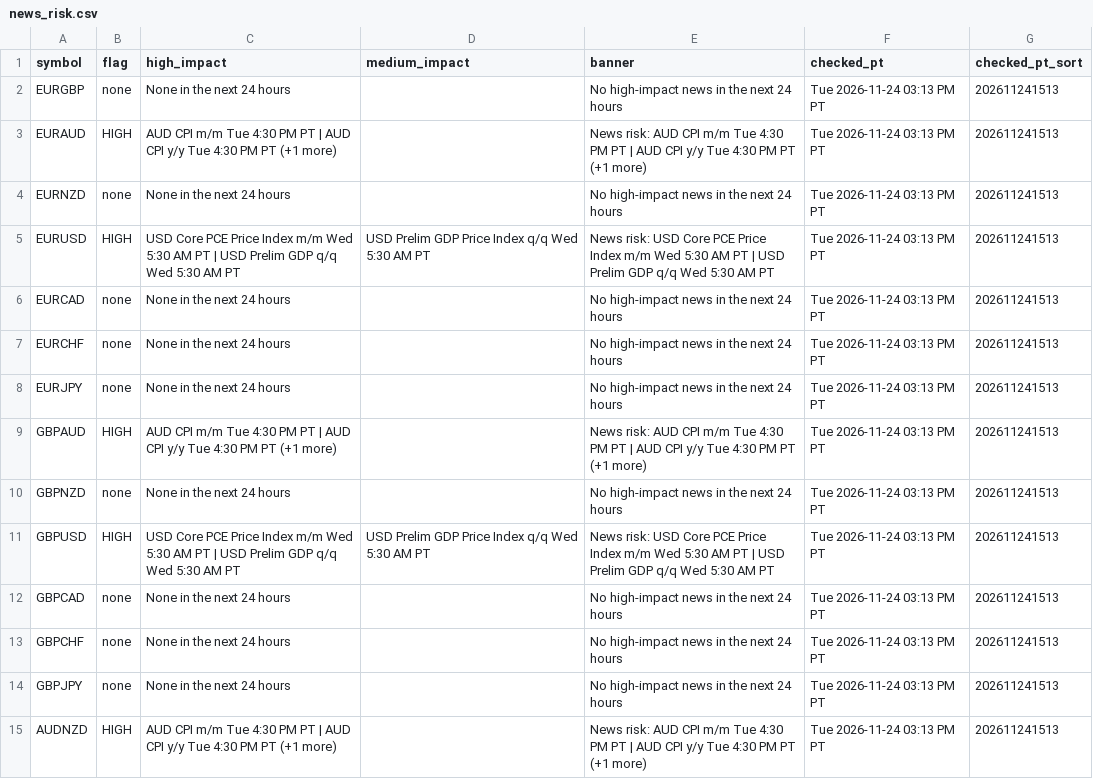
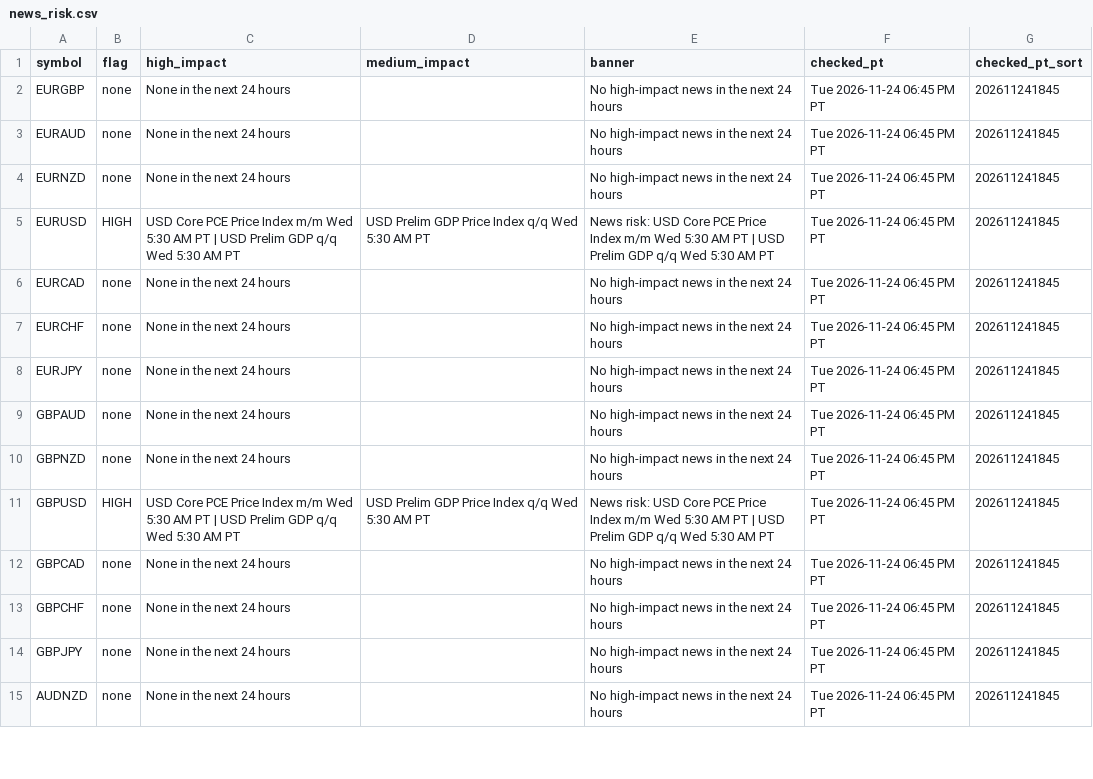
Before and after one commit to PatelNicknp/nicks-edge-dashboard, a CSV file: output/news_risk.csv, drawn as a sheet; only a part is shown; the diff covers the shown part only.

Commit message:
Update data 2026-11-25T02:47Z

```diff
--- a/output/news_risk.csv
+++ b/output/news_risk.csv
@@ -1,15 +1,15 @@
 symbol,flag,high_impact,medium_impact,banner,checked_pt,checked_pt_sort
-EURGBP,none,None in the next 24 hours,,No high-impact news in the next 24 hours,Tue 2026-11-24 03:13 PM PT,202611241513
-EURAUD,HIGH,AUD CPI m/m Tue 4:30 PM PT | AUD CPI y/y Tue 4:30 PM PT (+1 more),,News risk: AUD CPI m/m Tue 4:30 PM PT | AUD CPI y/y Tue 4:30 PM PT (+1 more),Tue 2026-11-24 03:13 PM PT,202611241513
-EURNZD,none,None in the next 24 hours,,No high-impact news in the next 24 hours,Tue 2026-11-24 03:13 PM PT,202611241513
-EURUSD,HIGH,USD Core PCE Price Index m/m Wed 5:30 AM PT | USD Prelim GDP q/q Wed 5:30 AM PT,USD Prelim GDP Price Index q/q Wed 5:30 AM PT,News risk: USD Core PCE Price Index m/m Wed 5:30 AM PT | USD Prelim GDP q/q Wed 5:30 AM PT,Tue 2026-11-24 03:13 PM PT,202611241513
-EURCAD,none,None in the next 24 hours,,No high-impact news in the next 24 hours,Tue 2026-11-24 03:13 PM PT,202611241513
-EURCHF,none,None in the next 24 hours,,No high-impact news in the next 24 hours,Tue 2026-11-24 03:13 PM PT,202611241513
-EURJPY,none,None in the next 24 hours,,No high-impact news in the next 24 hours,Tue 2026-11-24 03:13 PM PT,202611241513
-GBPAUD,HIGH,AUD CPI m/m Tue 4:30 PM PT | AUD CPI y/y Tue 4:30 PM PT (+1 more),,News risk: AUD CPI m/m Tue 4:30 PM PT | AUD CPI y/y Tue 4:30 PM PT (+1 more),Tue 2026-11-24 03:13 PM PT,202611241513
-GBPNZD,none,None in the next 24 hours,,No high-impact news in the next 24 hours,Tue 2026-11-24 03:13 PM PT,202611241513
-GBPUSD,HIGH,USD Core PCE Price Index m/m Wed 5:30 AM PT | USD Prelim GDP q/q Wed 5:30 AM PT,USD Prelim GDP Price Index q/q Wed 5:30 AM PT,News risk: USD Core PCE Price Index m/m Wed 5:30 AM PT | USD Prelim GDP q/q Wed 5:30 AM PT,Tue 2026-11-24 03:13 PM PT,202611241513
-GBPCAD,none,None in the next 24 hours,,No high-impact news in the next 24 hours,Tue 2026-11-24 03:13 PM PT,202611241513
-GBPCHF,none,None in the next 24 hours,,No high-impact news in the next 24 hours,Tue 2026-11-24 03:13 PM PT,202611241513
-GBPJPY,none,None in the next 24 hours,,No high-impact news in the next 24 hours,Tue 2026-11-24 03:13 PM PT,202611241513
-AUDNZD,HIGH,AUD CPI m/m Tue 4:30 PM PT | AUD CPI y/y Tue 4:30 PM PT (+1 more),,News risk: AUD CPI m/m Tue 4:30 PM PT | AUD CPI y/y Tue 4:30 PM PT (+1 more),Tue 2026-11-24 03:13 PM PT,202611241513
+EURGBP,none,None in the next 24 hours,,No high-impact news in the next 24 hours,Tue 2026-11-24 06:45 PM PT,202611241845
+EURAUD,none,None in the next 24 hours,,No high-impact news in the next 24 hours,Tue 2026-11-24 06:45 PM PT,202611241845
+EURNZD,none,None in the next 24 hours,,No high-impact news in the next 24 hours,Tue 2026-11-24 06:45 PM PT,202611241845
+EURUSD,HIGH,USD Core PCE Price Index m/m Wed 5:30 AM PT | USD Prelim GDP q/q Wed 5:30 AM PT,USD Prelim GDP Price Index q/q Wed 5:30 AM PT,News risk: USD Core PCE Price Index m/m Wed 5:30 AM PT | USD Prelim GDP q/q Wed 5:30 AM PT,Tue 2026-11-24 06:45 PM PT,202611241845
+EURCAD,none,None in the next 24 hours,,No high-impact news in the next 24 hours,Tue 2026-11-24 06:45 PM PT,202611241845
+EURCHF,none,None in the next 24 hours,,No high-impact news in the next 24 hours,Tue 2026-11-24 06:45 PM PT,202611241845
+EURJPY,none,None in the next 24 hours,,No high-impact news in the next 24 hours,Tue 2026-11-24 06:45 PM PT,202611241845
+GBPAUD,none,None in the next 24 hours,,No high-impact news in the next 24 hours,Tue 2026-11-24 06:45 PM PT,202611241845
+GBPNZD,none,None in the next 24 hours,,No high-impact news in the next 24 hours,Tue 2026-11-24 06:45 PM PT,202611241845
+GBPUSD,HIGH,USD Core PCE Price Index m/m Wed 5:30 AM PT | USD Prelim GDP q/q Wed 5:30 AM PT,USD Prelim GDP Price Index q/q Wed 5:30 AM PT,News risk: USD Core PCE Price Index m/m Wed 5:30 AM PT | USD Prelim GDP q/q Wed 5:30 AM PT,Tue 2026-11-24 06:45 PM PT,202611241845
+GBPCAD,none,None in the next 24 hours,,No high-impact news in the next 24 hours,Tue 2026-11-24 06:45 PM PT,202611241845
+GBPCHF,none,None in the next 24 hours,,No high-impact news in the next 24 hours,Tue 2026-11-24 06:45 PM PT,202611241845
+GBPJPY,none,None in the next 24 hours,,No high-impact news in the next 24 hours,Tue 2026-11-24 06:45 PM PT,202611241845
+AUDNZD,none,None in the next 24 hours,,No high-impact news in the next 24 hours,Tue 2026-11-24 06:45 PM PT,202611241845
```
Also changed, not shown: 94 edited cells elsewhere in this file, data/forecast_log.csv, output/calendar.csv, 29 other files.
